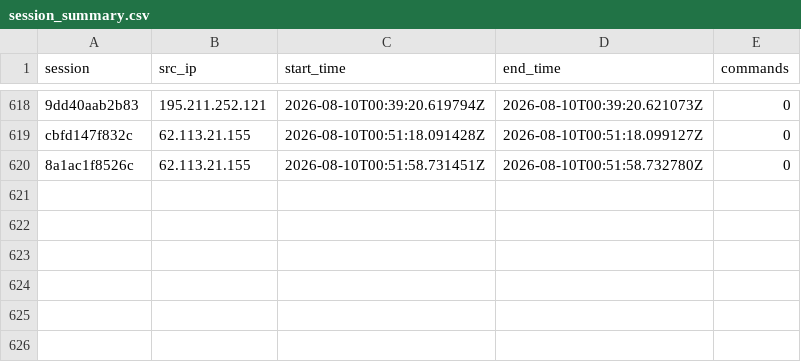
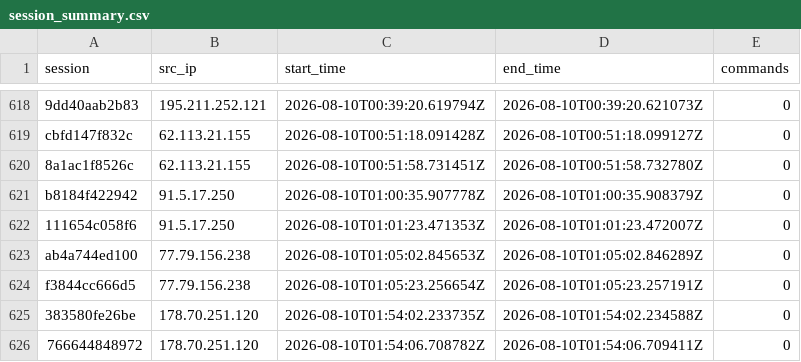
Before and after one commit to Prabhath-de/AWS_Honeypot, a CSV file: data/processed/session_summary.csv, drawn as a sheet; only a part is shown, gaps mark what is left out; the diff names each change by its address in the sheet, - before the commit and + after, or states it on an @@ line.

```diff
--- a/data/processed/session_summary.csv
+++ b/data/processed/session_summary.csv
+row 621: b8184f422942 | 91.5.17.250 | 2026-08-10T01:00:35.907778Z | 2026-08-10T01:00:35.908379Z | 0
+row 622: 111654c058f6 | 91.5.17.250 | 2026-08-10T01:01:23.471353Z | 2026-08-10T01:01:23.472007Z | 0
+row 623: ab4a744ed100 | 77.79.156.238 | 2026-08-10T01:05:02.845653Z | 2026-08-10T01:05:02.846289Z | 0
+row 624: f3844cc666d5 | 77.79.156.238 | 2026-08-10T01:05:23.256654Z | 2026-08-10T01:05:23.257191Z | 0
+row 625: 383580fe26be | 178.70.251.120 | 2026-08-10T01:54:02.233735Z | 2026-08-10T01:54:02.234588Z | 0
+row 626: 766644848972 | 178.70.251.120 | 2026-08-10T01:54:06.708782Z | 2026-08-10T01:54:06.709411Z | 0
```
Also changed, not shown: data/processed/geoip_asn.csv, 3 other files.
